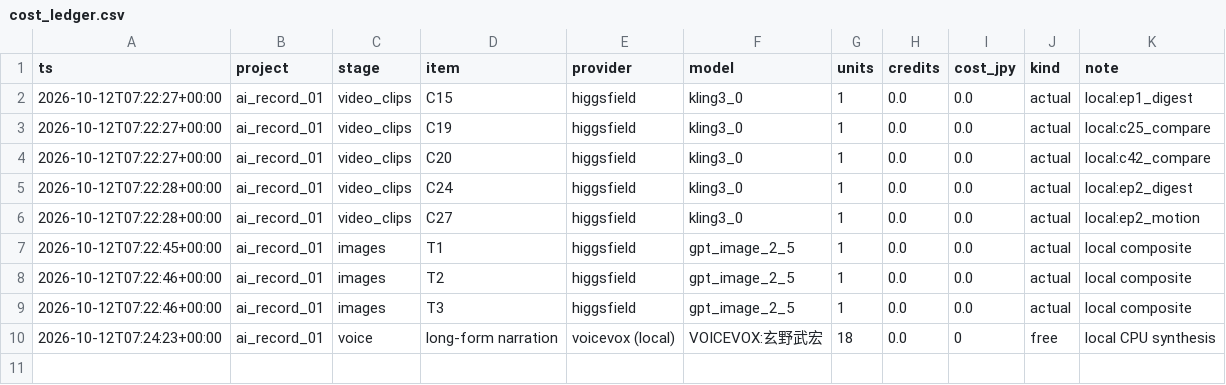
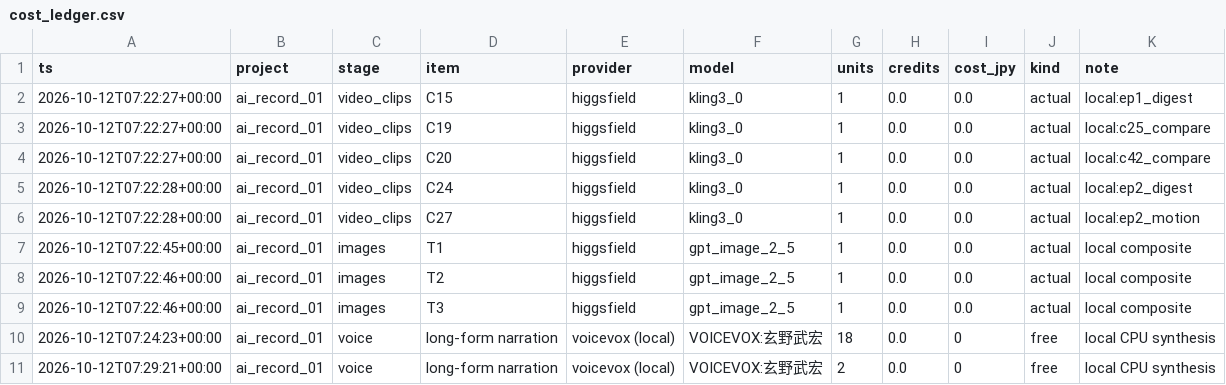
Before and after one commit to akatsuki110804-ui/studio-alba-portfolio, a CSV file: what-if-youtube/projects/ai_record_01/reports/cost_ledger.csv, drawn as a sheet.

```diff
--- a/what-if-youtube/projects/ai_record_01/reports/cost_ledger.csv
+++ b/what-if-youtube/projects/ai_record_01/reports/cost_ledger.csv
@@ -10 +10,2 @@ ts,project,stage,item,provider,model,units,credits,cost_jpy,kind,note
 2026-10-12T07:24:23+00:00,ai_record_01,voice,long-form narration,voicevox (local),VOICEVOX:玄野武宏,18,0.0,0,free,local CPU synthesis
+2026-10-12T07:29:21+00:00,ai_record_01,voice,long-form narration,voicevox (local),VOICEVOX:玄野武宏,2,0.0,0,free,local CPU synthesis
```
Also changed, not shown: 2 other files.
